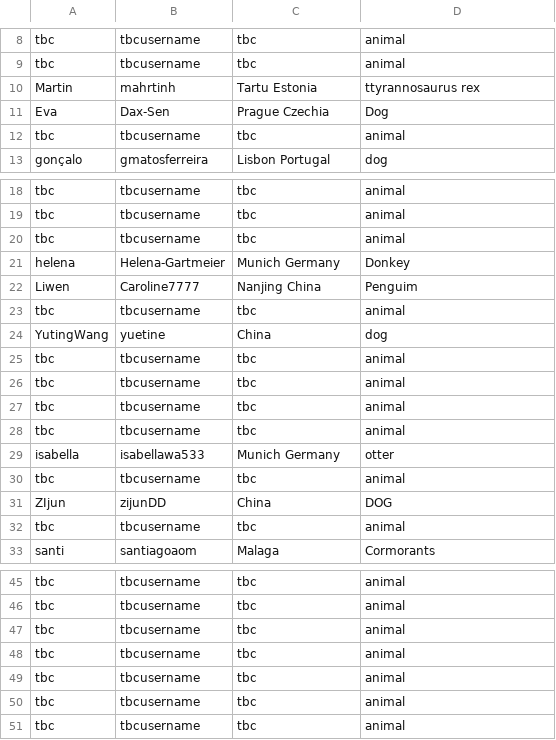
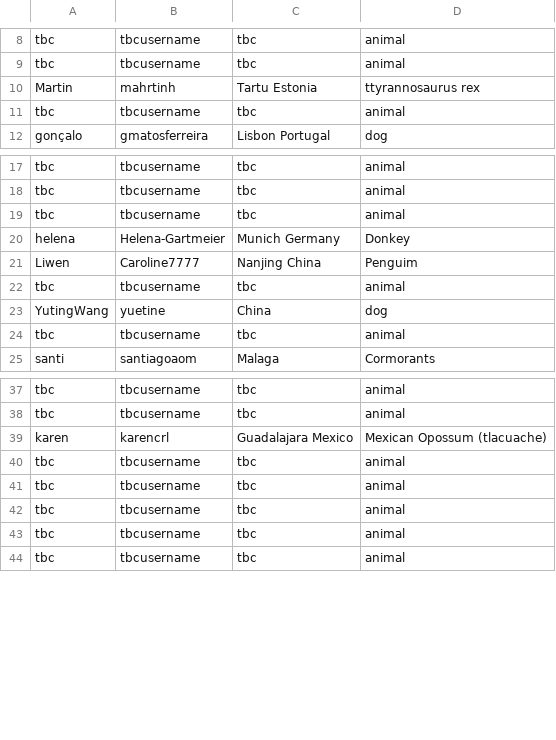
Before and after one commit to tdscience/course, a CSV file: data/people.csv, drawn as a sheet; only a part is shown, gaps mark what is left out.

Commit message:
Karen's animal.csv

```diff
--- a/data/people.csv
+++ b/data/people.csv
@@ -10,3 +10,2 @@ tbc,tbcusername,tbc,animal
 Martin,mahrtinh,Tartu Estonia,ttyrannosaurus rex
-Eva,Dax-Sen,Prague Czechia,Dog
 tbc,tbcusername,tbc,animal
@@ -24,9 +23,2 @@ tbc,tbcusername,tbc,animal
 YutingWang,yuetine,China,dog
-tbc,tbcusername,tbc,animal
-tbc,tbcusername,tbc,animal
-tbc,tbcusername,tbc,animal
-tbc,tbcusername,tbc,animal
-isabella,isabellawa533,Munich Germany,otter
-tbc,tbcusername,tbc,animal
-ZIjun,zijunDD,China,DOG
 tbc,tbcusername,tbc,animal
@@ -46,2 +38,3 @@ tbc,tbcusername,tbc,animal
 tbc,tbcusername,tbc,animal
+karen,karencrl,Guadalajara Mexico,Mexican Opossum (tlacuache)
 tbc,tbcusername,tbc,animal
```
